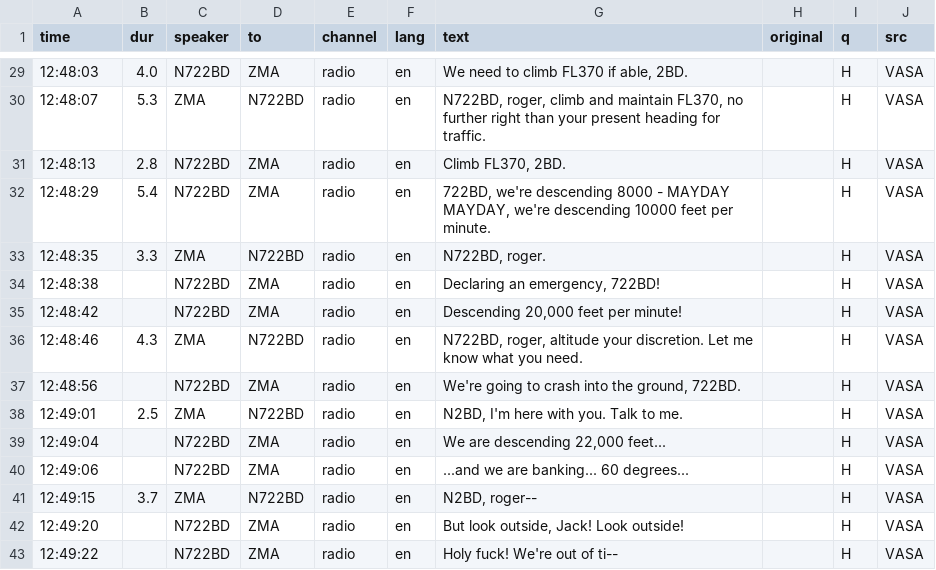
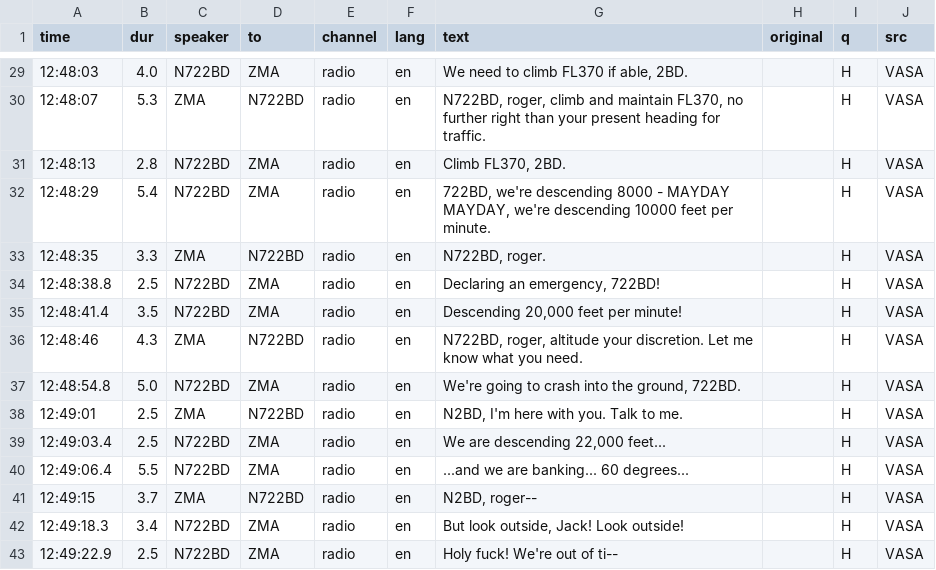
Before and after one commit to rg1989/FlightChaser, a CSV file: public/scenarios/n722bd/transcript.csv, drawn as a sheet; only a part is shown, gaps mark what is left out.

```diff
--- a/public/scenarios/n722bd/transcript.csv
+++ b/public/scenarios/n722bd/transcript.csv
@@ -33,11 +33,11 @@ time,dur,speaker,to,channel,lang,text,original,q,src
 12:48:35,3.3,ZMA,N722BD,radio,en,"N722BD, roger.",,H,VASA
-12:48:38,,N722BD,ZMA,radio,en,"Declaring an emergency, 722BD!",,H,VASA
-12:48:42,,N722BD,ZMA,radio,en,"Descending 20,000 feet per minute!",,H,VASA
+12:48:38.8,2.5,N722BD,ZMA,radio,en,"Declaring an emergency, 722BD!",,H,VASA
+12:48:41.4,3.5,N722BD,ZMA,radio,en,"Descending 20,000 feet per minute!",,H,VASA
 12:48:46,4.3,ZMA,N722BD,radio,en,"N722BD, roger, altitude your discretion. Let me know what you need.",,H,VASA
-12:48:56,,N722BD,ZMA,radio,en,"We're going to crash into the ground, 722BD.",,H,VASA
+12:48:54.8,5.0,N722BD,ZMA,radio,en,"We're going to crash into the ground, 722BD.",,H,VASA
 12:49:01,2.5,ZMA,N722BD,radio,en,"N2BD, I'm here with you. Talk to me.",,H,VASA
-12:49:04,,N722BD,ZMA,radio,en,"We are descending 22,000 feet...",,H,VASA
-12:49:06,,N722BD,ZMA,radio,en,...and we are banking... 60 degrees...,,H,VASA
+12:49:03.4,2.5,N722BD,ZMA,radio,en,"We are descending 22,000 feet...",,H,VASA
+12:49:06.4,5.5,N722BD,ZMA,radio,en,...and we are banking... 60 degrees...,,H,VASA
 12:49:15,3.7,ZMA,N722BD,radio,en,"N2BD, roger--",,H,VASA
-12:49:20,,N722BD,ZMA,radio,en,"But look outside, Jack! Look outside!",,H,VASA
-12:49:22,,N722BD,ZMA,radio,en,Holy fuck! We're out of ti--,,H,VASA
+12:49:18.3,3.4,N722BD,ZMA,radio,en,"But look outside, Jack! Look outside!",,H,VASA
+12:49:22.9,2.5,N722BD,ZMA,radio,en,Holy fuck! We're out of ti--,,H,VASA
```
Also changed, not shown: public/scenarios/n722bd/events.csv, public/scenarios/n722bd/track.csv, 19 other files.
